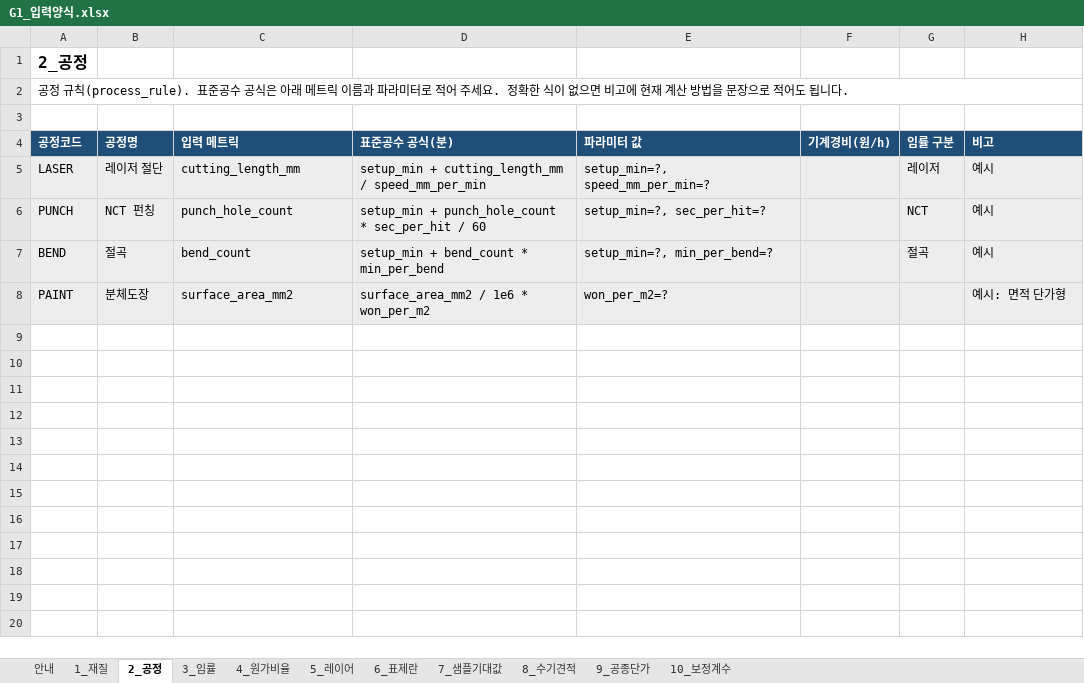
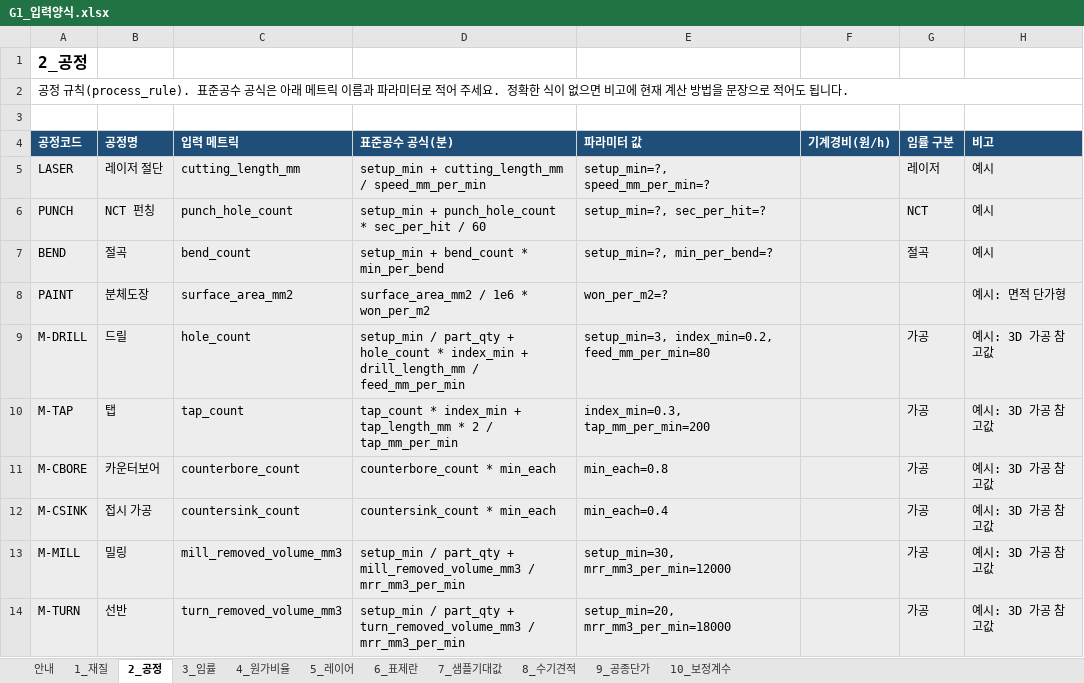
Before and after one commit to greeme99/AX-CAD, an Excel workbook: docs/inputs/G1_입력양식.xlsx, sheet 2_공정, drawn as a sheet; values as stored, in another font and other column widths than the file's, no borders; the diff names each change by its address in the sheet, - before the commit and + after, or states it on an @@ line.

```diff
--- a/docs/inputs/G1_입력양식.xlsx (sheet 2_공정)
+++ b/docs/inputs/G1_입력양식.xlsx (sheet 2_공정)
+row 9: M-DRILL | 드릴 | hole_count | setup_min / part_qty + hole_count * index_min + drill_length_mm / feed_mm_per_min | setup_min=3, index_min=0.2, feed_mm_per_min=80 |  | 가공 | 예시: 3D 가공 참고값
+row 10: M-TAP | 탭 | tap_count | tap_count * index_min + tap_length_mm * 2 / tap_mm_per_min | index_min=0.3, tap_mm_per_min=200 |  | 가공 | 예시: 3D 가공 참고값
+row 11: M-CBORE | 카운터보어 | counterbore_count | counterbore_count * min_each | min_each=0.8 |  | 가공 | 예시: 3D 가공 참고값
+row 12: M-CSINK | 접시 가공 | countersink_count | countersink_count * min_each | min_each=0.4 |  | 가공 | 예시: 3D 가공 참고값
+row 13: M-MILL | 밀링 | mill_removed_volume_mm3 | setup_min / part_qty + mill_removed_volume_mm3 / mrr_mm3_per_min | setup_min=30, mrr_mm3_per_min=12000 |  | 가공 | 예시: 3D 가공 참고값
+row 14: M-TURN | 선반 | turn_removed_volume_mm3 | setup_min / part_qty + turn_removed_volume_mm3 / mrr_mm3_per_min | setup_min=20, mrr_mm3_per_min=18000 |  | 가공 | 예시: 3D 가공 참고값
```
Also changed, not shown: sheet 4_원가비율, 7 other files.
